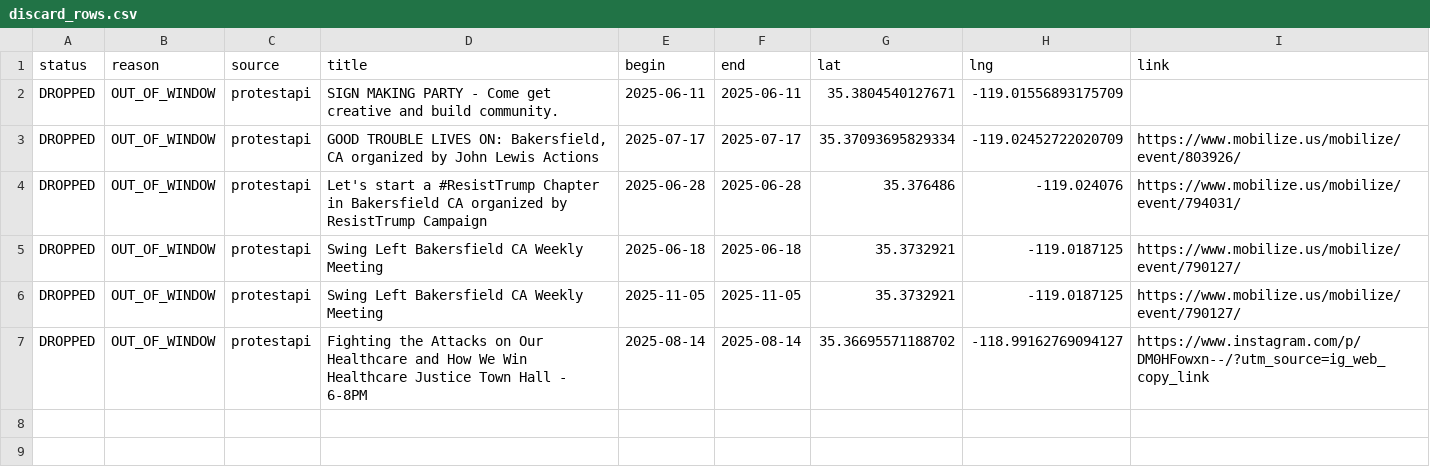
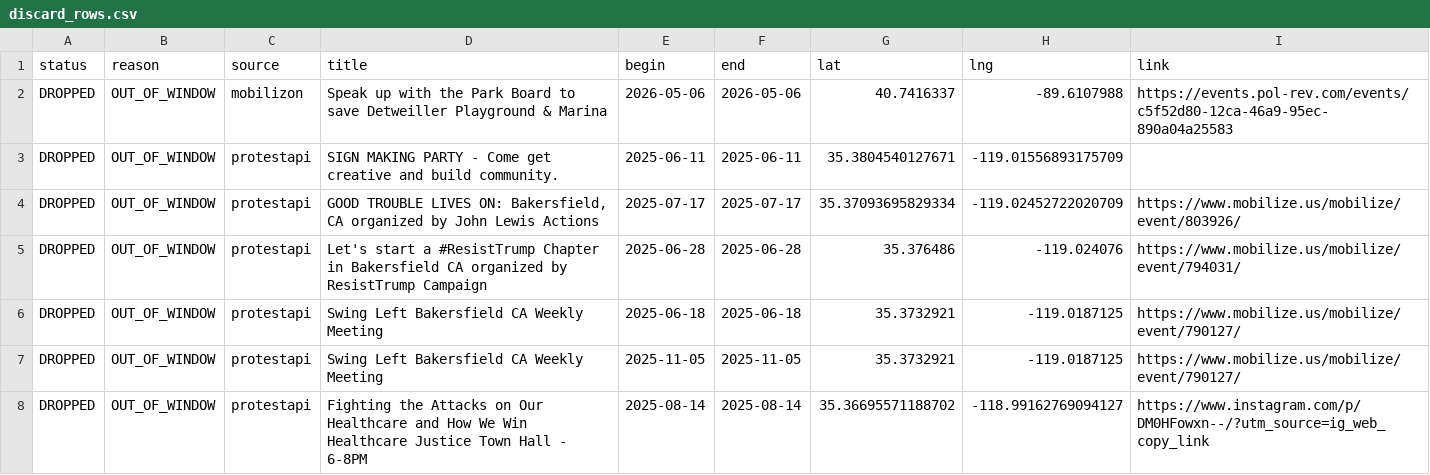
Before and after one commit to ConcernedCitizen2025/Project2025-Assistant, a CSV file: assets/data/discard_rows.csv, drawn as a sheet.

```diff
--- a/assets/data/discard_rows.csv
+++ b/assets/data/discard_rows.csv
@@ -1,2 +1,3 @@
 status,reason,source,title,begin,end,lat,lng,link
+"DROPPED","OUT_OF_WINDOW","mobilizon","Speak up with the Park Board to save Detweiller Playground & Marina","2026-05-06","2026-05-06","40.7416337","-89.6107988","https://events.pol-rev.com/events/c5f52d80-12ca-46a9-95ec-890a04a25583"
 "DROPPED","OUT_OF_WINDOW","protestapi","SIGN MAKING PARTY - Come get creative and build community.","2025-06-11","2025-06-11","35.3804540127671","-119.01556893175709",""
```
Also changed, not shown: 13 other files.
